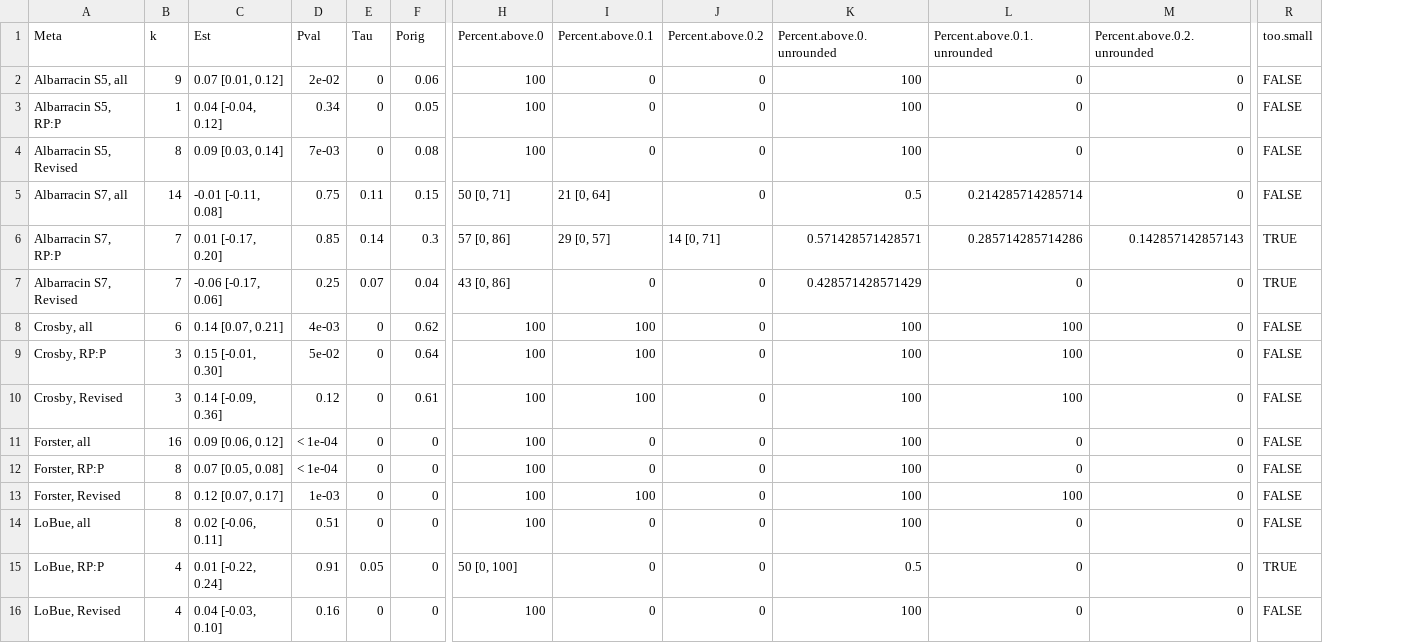
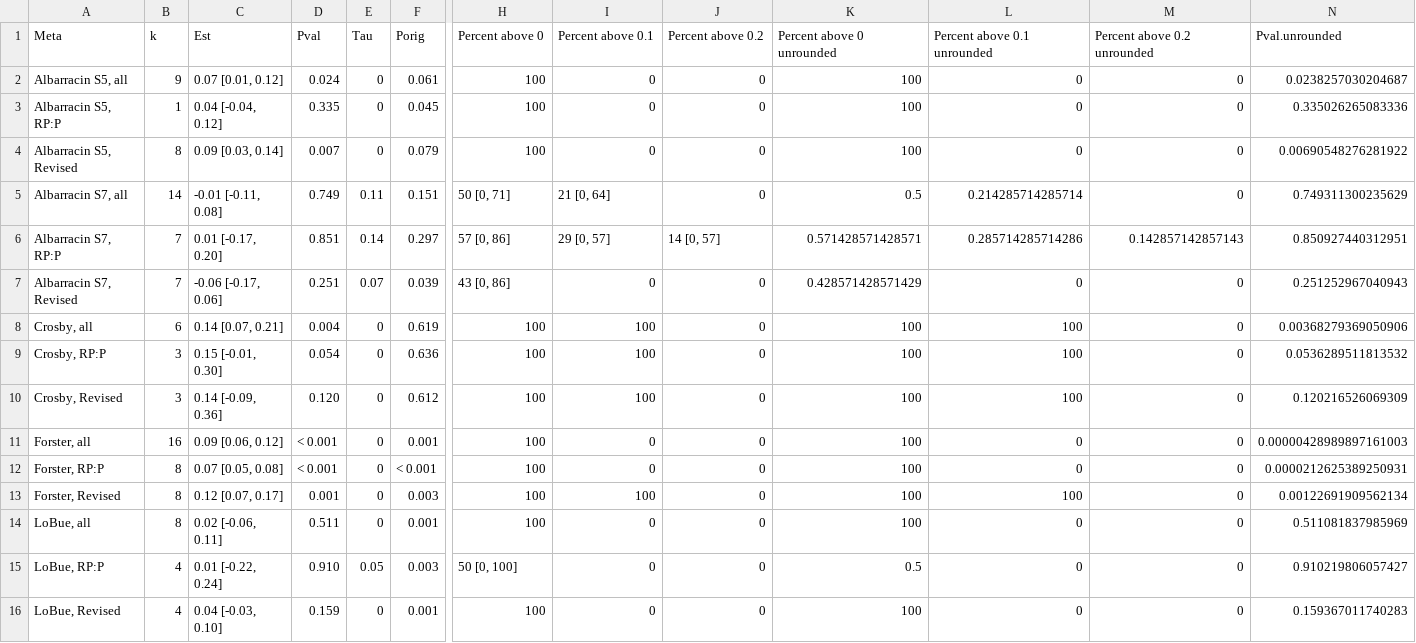
Before and after one commit to mayamathur/ml5_overarching, a CSV file: Results from R/results_table_full.csv, drawn as a sheet; only a part is shown, gaps mark what is left out; removed rows and columns are numbered as before the commit, all else as after; the diff covers the shown part only; the diff names each change by its address in the sheet, - before the commit and + after, or states it on an @@ line.

```diff
--- a/Results from R/results_table_full.csv
+++ b/Results from R/results_table_full.csv
+column N (Pval.unrounded), rows 2-16: 0.0238257030204687 | 0.335026265083336 | 0.00690548276281922 | 0.749311300235629 | 0.850927440312951 | 0.251252967040943 | 0.00368279369050906 | 0.0536289511813532 | 0.120216526069309 | 0.00000428989897161003 | 0.0000212625389250931 | 0.00122691909562134 | 0.511081837985969 | 0.910219806057427 | 0.159367011740283
-column R (too.small), rows 2-16: FALSE | FALSE | FALSE | FALSE | TRUE | TRUE | FALSE | FALSE | FALSE | FALSE | FALSE | FALSE | FALSE | TRUE | FALSE
-H1: Percent.above.0
+H1: Percent above 0
-I1: Percent.above.0.1
+I1: Percent above 0.1
-J1: Percent.above.0.2
+J1: Percent above 0.2
-K1: Percent.above.0.unrounded
+K1: Percent above 0 unrounded
-L1: Percent.above.0.1.unrounded
+L1: Percent above 0.1 unrounded
-M1: Percent.above.0.2.unrounded
+M1: Percent above 0.2 unrounded
-D2 (Pval): 2e-02
+D2 (Pval): 0.024
-F2 (Porig): 0.06
+F2 (Porig): 0.061
-D3 (Pval): 0.34
+D3 (Pval): 0.335
-F3 (Porig): 0.05
+F3 (Porig): 0.045
-D4 (Pval): 7e-03
+D4 (Pval): 0.007
-F4 (Porig): 0.08
+F4 (Porig): 0.079
-D5 (Pval): 0.75
+D5 (Pval): 0.749
-F5 (Porig): 0.15
+F5 (Porig): 0.151
-D6 (Pval): 0.85
+D6 (Pval): 0.851
-F6 (Porig): 0.3
+F6 (Porig): 0.297
-J6 (Percent above 0.2): 14 [0, 71]
+J6 (Percent above 0.2): 14 [0, 57]
-D7 (Pval): 0.25
+D7 (Pval): 0.251
-F7 (Porig): 0.04
+F7 (Porig): 0.039
-D8 (Pval): 4e-03
+D8 (Pval): 0.004
-F8 (Porig): 0.62
+F8 (Porig): 0.619
-D9 (Pval): 5e-02
+D9 (Pval): 0.054
-F9 (Porig): 0.64
+F9 (Porig): 0.636
-D10 (Pval): 0.12
+D10 (Pval): 0.120
-F10 (Porig): 0.61
+F10 (Porig): 0.612
-D11:D12 (Pval): < 1e-04
+D11:D12 (Pval): < 0.001
-F11 (Porig): 0
+F11 (Porig): 0.001
-F12 (Porig): 0
+F12 (Porig): < 0.001
-D13 (Pval): 1e-03
+D13 (Pval): 0.001
-F13 (Porig): 0
+F13 (Porig): 0.003
-D14 (Pval): 0.51
+D14 (Pval): 0.511
-F14 (Porig): 0
+F14 (Porig): 0.001
-D15 (Pval): 0.91
+D15 (Pval): 0.910
-F15 (Porig): 0
+F15 (Porig): 0.003
-D16 (Pval): 0.16
+D16 (Pval): 0.159
-F16 (Porig): 0
+F16 (Porig): 0.001
```
Also changed, not shown: 30 edited cells elsewhere in this file, Results from R/results_table_pretty_combined.csv, Results from R/results_table_pretty_revised.csv, 13 other files.
